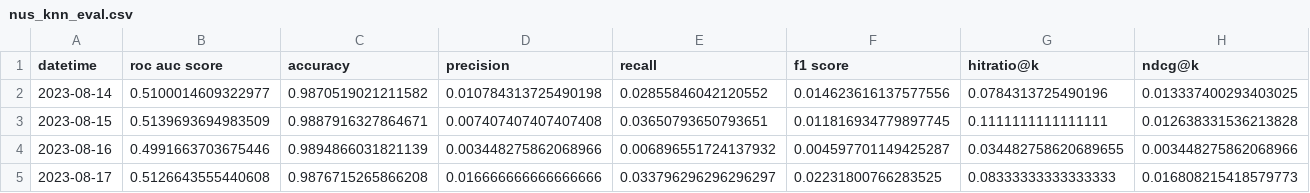
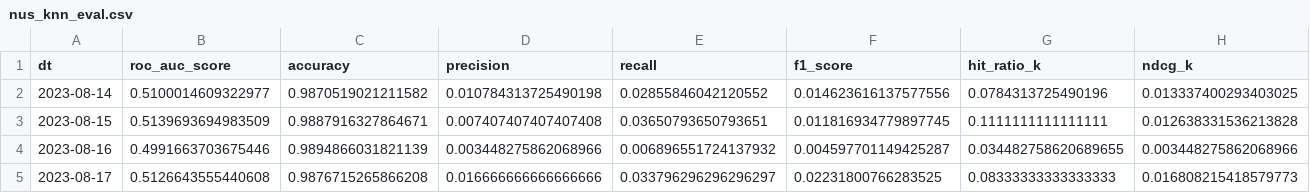
Before and after one commit to lozhaowei/NUS_Capstone_Team18, a CSV file: datasets/final/nus_knn_eval.csv, drawn as a sheet; only a part is shown.

Commit message:
modified table

```diff
--- a/datasets/final/nus_knn_eval.csv
+++ b/datasets/final/nus_knn_eval.csv
@@ -1,2 +1,2 @@
-datetime,roc auc score,accuracy,precision,recall,f1 score,hitratio@k,ndcg@k
+dt,roc_auc_score,accuracy,precision,recall,f1_score,hit_ratio_k,ndcg_k
 2023-08-14,0.5100014609322977,0.9870519021211582,0.010784313725490198,0.02855846042120552,0.014623616137577556,0.0784313725490196,0.013337400293403025
```
Also changed, not shown: 3 other files.
